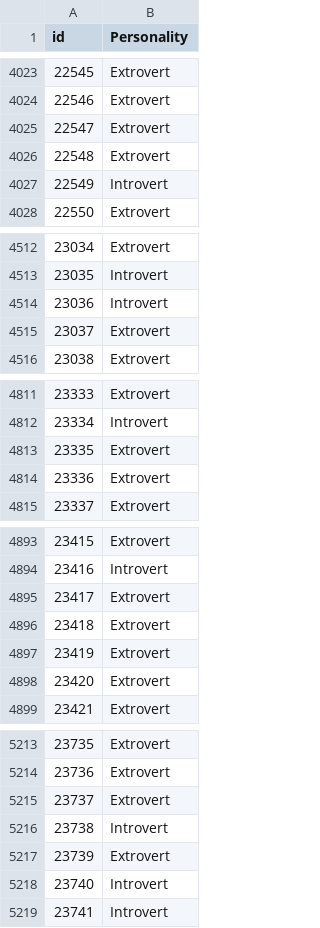
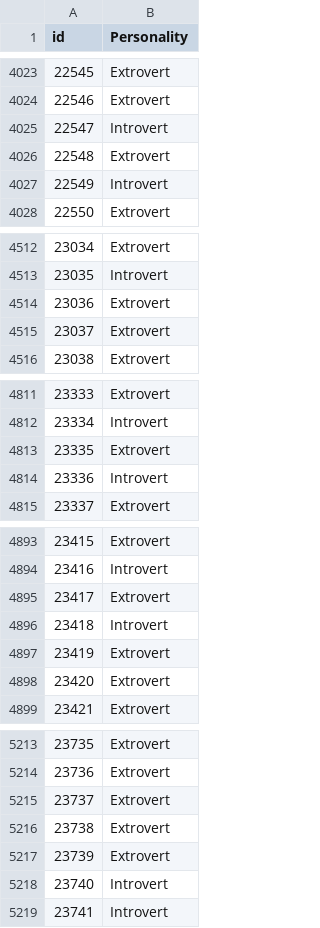
Before and after one commit to TataSatyaPratheek/playground-series-s5e7, a CSV file: submission/submission.csv, drawn as a sheet; only a part is shown, gaps mark what is left out; the diff covers the shown part only.

```diff
--- a/submission/submission.csv
+++ b/submission/submission.csv
@@ -4024,3 +4024,3 @@ id,Personality
 22546,Extrovert
-22547,Extrovert
+22547,Introvert
 22548,Extrovert
@@ -4513,3 +4513,3 @@ id,Personality
 23035,Introvert
-23036,Introvert
+23036,Extrovert
 23037,Extrovert
@@ -4813,3 +4813,3 @@ id,Personality
 23335,Extrovert
-23336,Extrovert
+23336,Introvert
 23337,Extrovert
@@ -4895,3 +4895,3 @@ id,Personality
 23417,Extrovert
-23418,Extrovert
+23418,Introvert
 23419,Extrovert
@@ -5215,3 +5215,3 @@ id,Personality
 23737,Extrovert
-23738,Introvert
+23738,Extrovert
 23739,Extrovert
```
Also changed, not shown: 7 edited cells elsewhere in this file, 10 other files.
